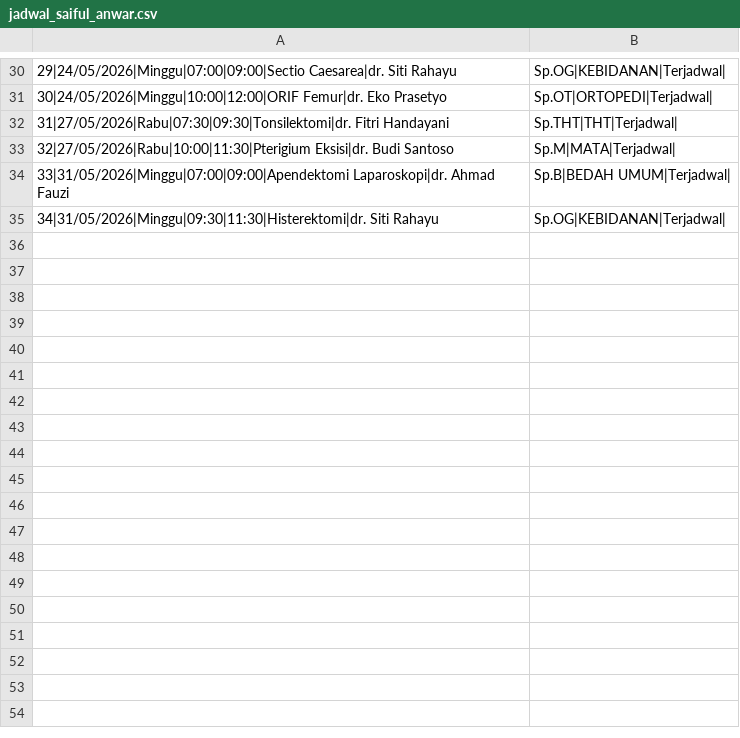
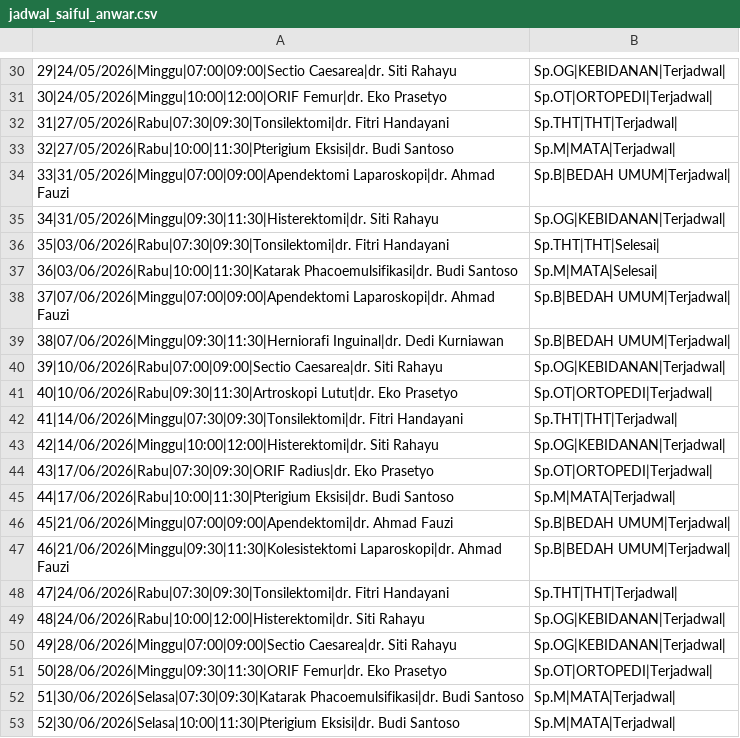
Before and after one commit to farhaanhabibiub/capstone-majadigi, a CSV file: assets/data/jadwal_saiful_anwar.csv, drawn as a sheet; only a part is shown, gaps mark what is left out; the diff names each change by its address in the sheet, - before the commit and + after, or states it on an @@ line.

```diff
--- a/assets/data/jadwal_saiful_anwar.csv
+++ b/assets/data/jadwal_saiful_anwar.csv
+row 36: 35|03/06/2026|Rabu|07:30|09:30|Tonsilektomi|dr. Fitri Handayani | Sp.THT|THT|Selesai
+row 37: 36|03/06/2026|Rabu|10:00|11:30|Katarak Phacoemulsifikasi|dr. Budi Santoso | Sp.M|MATA|Selesai
+row 38: 37|07/06/2026|Minggu|07:00|09:00|Apendektomi Laparoskopi|dr. Ahmad Fauzi | Sp.B|BEDAH UMUM|Terjadwal
+row 39: 38|07/06/2026|Minggu|09:30|11:30|Herniorafi Inguinal|dr. Dedi Kurniawan | Sp.B|BEDAH UMUM|Terjadwal
+row 40: 39|10/06/2026|Rabu|07:00|09:00|Sectio Caesarea|dr. Siti Rahayu | Sp.OG|KEBIDANAN|Terjadwal
+row 41: 40|10/06/2026|Rabu|09:30|11:30|Artroskopi Lutut|dr. Eko Prasetyo | Sp.OT|ORTOPEDI|Terjadwal
+row 42: 41|14/06/2026|Minggu|07:30|09:30|Tonsilektomi|dr. Fitri Handayani | Sp.THT|THT|Terjadwal
+row 43: 42|14/06/2026|Minggu|10:00|12:00|Histerektomi|dr. Siti Rahayu | Sp.OG|KEBIDANAN|Terjadwal
+row 44: 43|17/06/2026|Rabu|07:30|09:30|ORIF Radius|dr. Eko Prasetyo | Sp.OT|ORTOPEDI|Terjadwal
+row 45: 44|17/06/2026|Rabu|10:00|11:30|Pterigium Eksisi|dr. Budi Santoso | Sp.M|MATA|Terjadwal
+row 46: 45|21/06/2026|Minggu|07:00|09:00|Apendektomi|dr. Ahmad Fauzi | Sp.B|BEDAH UMUM|Terjadwal
+row 47: 46|21/06/2026|Minggu|09:30|11:30|Kolesistektomi Laparoskopi|dr. Ahmad Fauzi | Sp.B|BEDAH UMUM|Terjadwal
+row 48: 47|24/06/2026|Rabu|07:30|09:30|Tonsilektomi|dr. Fitri Handayani | Sp.THT|THT|Terjadwal
+row 49: 48|24/06/2026|Rabu|10:00|12:00|Histerektomi|dr. Siti Rahayu | Sp.OG|KEBIDANAN|Terjadwal
+row 50: 49|28/06/2026|Minggu|07:00|09:00|Sectio Caesarea|dr. Siti Rahayu | Sp.OG|KEBIDANAN|Terjadwal
+row 51: 50|28/06/2026|Minggu|09:30|11:30|ORIF Femur|dr. Eko Prasetyo | Sp.OT|ORTOPEDI|Terjadwal
+row 52: 51|30/06/2026|Selasa|07:30|09:30|Katarak Phacoemulsifikasi|dr. Budi Santoso | Sp.M|MATA|Terjadwal
+row 53: 52|30/06/2026|Selasa|10:00|11:30|Pterigium Eksisi|dr. Budi Santoso | Sp.M|MATA|Terjadwal
```
Also changed, not shown: assets/data/jadwal_karsa_husada.csv, assets/data/jadwal_operasi.csv, 24 other files.
